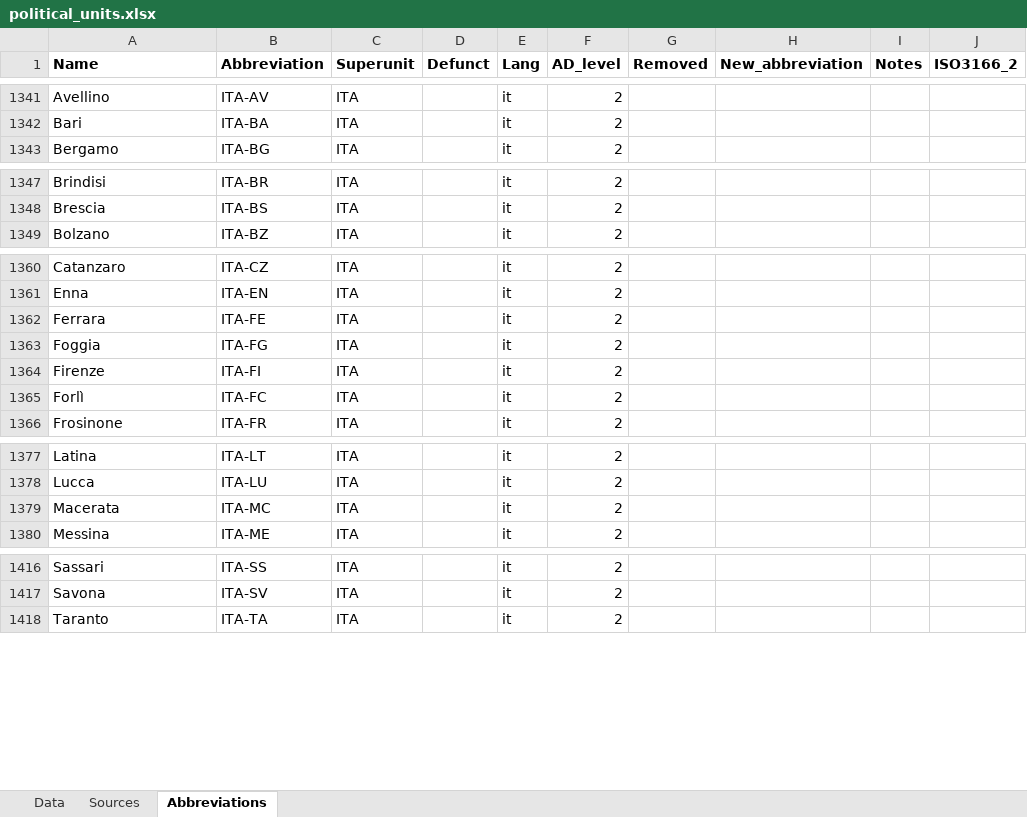
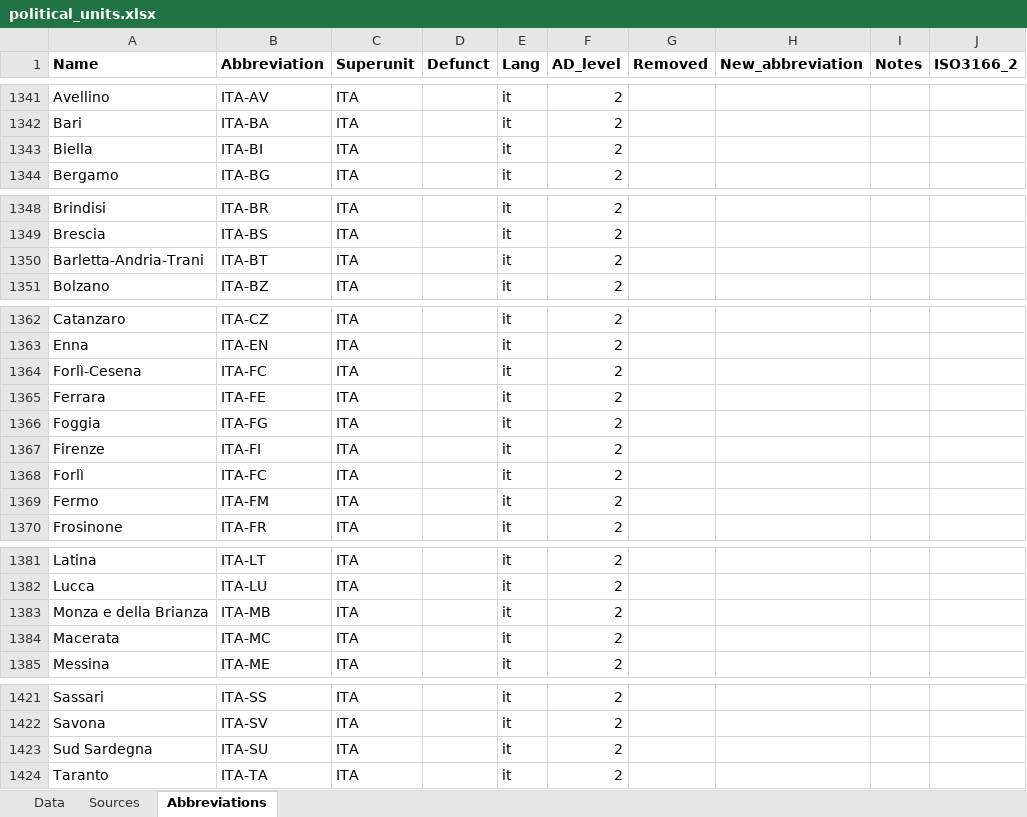
Before and after one commit to Deleetdk/kirkegaard, an Excel workbook: inst/extdata/political_units.xlsx, sheet Abbreviations, drawn as a sheet; only a part is shown, gaps mark what is left out; values as stored, in another font and other column widths than the file's, no borders; the diff covers the shown part only; the diff names each change by its address in the sheet, - before the commit and + after, or states it on an @@ line.

Commit message:
update to pu_translate()
- removed unused superunit_recursive arg
- added ad_level, used to indicate which level unit one wants. helps with doubled names across levels
- added more italian provinces

```diff
--- a/inst/extdata/political_units.xlsx (sheet Abbreviations)
+++ b/inst/extdata/political_units.xlsx (sheet Abbreviations)
+row 1343: Biella | ITA-BI | ITA |  | it | 2
+row 1350: Barletta-Andria-Trani | ITA-BT | ITA |  | it | 2
+row 1364: Forlì-Cesena | ITA-FC | ITA |  | it | 2
+row 1369: Fermo | ITA-FM | ITA |  | it | 2
+row 1383: Monza e della Brianza | ITA-MB | ITA |  | it | 2
+row 1423: Sud Sardegna | ITA-SU | ITA |  | it | 2
```
Also changed, not shown: 1 added row and 1 edited cell elsewhere in this sheet, 3 other files.
